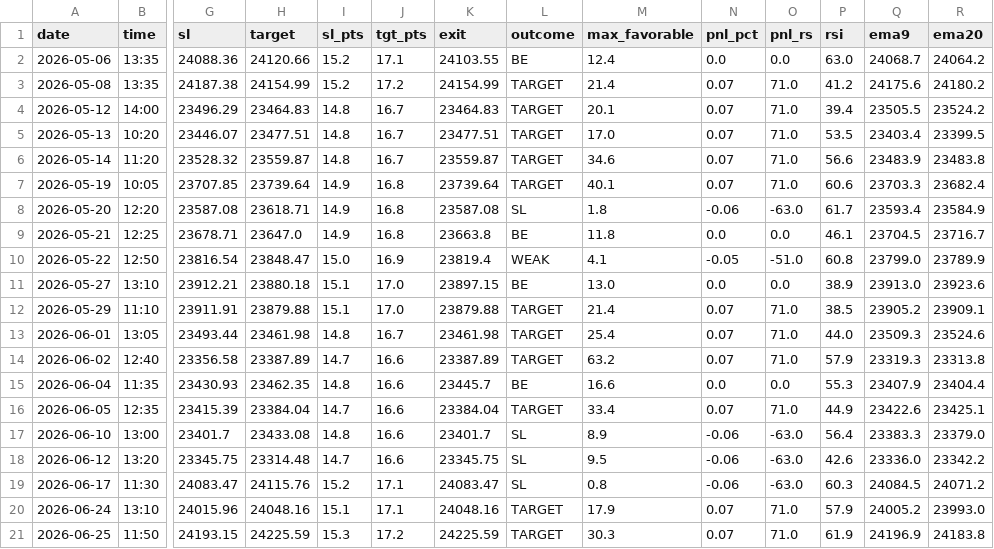
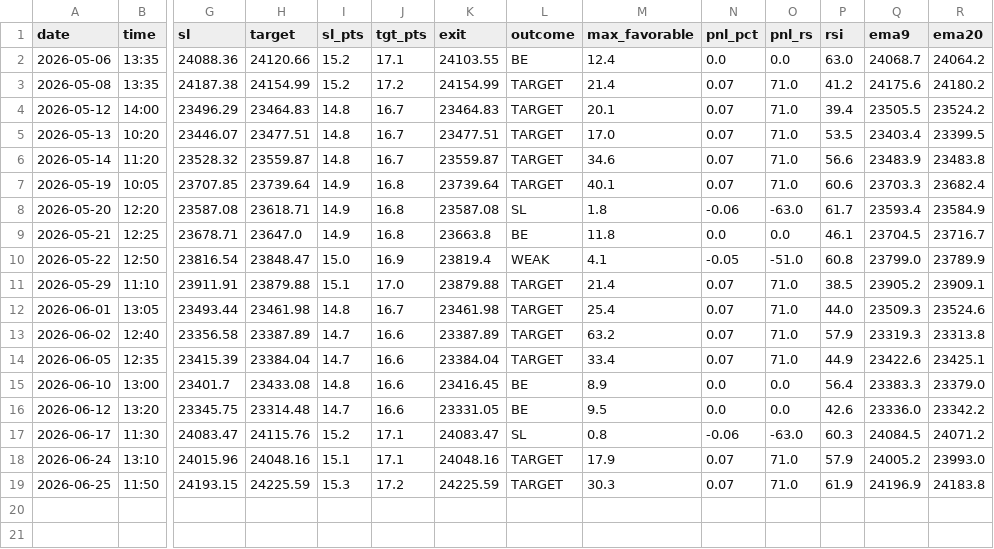
Before and after one commit to sonuparjapat/tradingsingnalbot, a CSV file: backtest_results_v5.csv, drawn as a sheet; only a part is shown, gaps mark what is left out; removed rows and columns are numbered as before the commit, all else as after; rows hold the shown columns only; the diff names each change by its address in the sheet, - before the commit and + after, or states it on an @@ line.

```diff
--- a/backtest_results_v5.csv
+++ b/backtest_results_v5.csv
-row 11: 2026-05-27 | 13:10 | 23912.21 | 23880.18 | 15.1 | 17.0 | 23897.15 | BE | 13.0 | 0.0 | 0.0 | 38.9 | 23913.0 | 23923.6
-row 15: 2026-06-04 | 11:35 | 23430.93 | 23462.35 | 14.8 | 16.6 | 23445.7 | BE | 16.6 | 0.0 | 0.0 | 55.3 | 23407.9 | 23404.4
-K15 (exit): 23401.7
+K15 (exit): 23416.45
-L15:L16 (outcome): SL
+L15:L16 (outcome): BE
-N15:N16 (pnl_pct): -0.06
+N15:N16 (pnl_pct): 0.0
-O15:O16 (pnl_rs): -63.0
+O15:O16 (pnl_rs): 0.0
-K16 (exit): 23345.75
+K16 (exit): 23331.05
```
Also changed, not shown: 7 other files.
